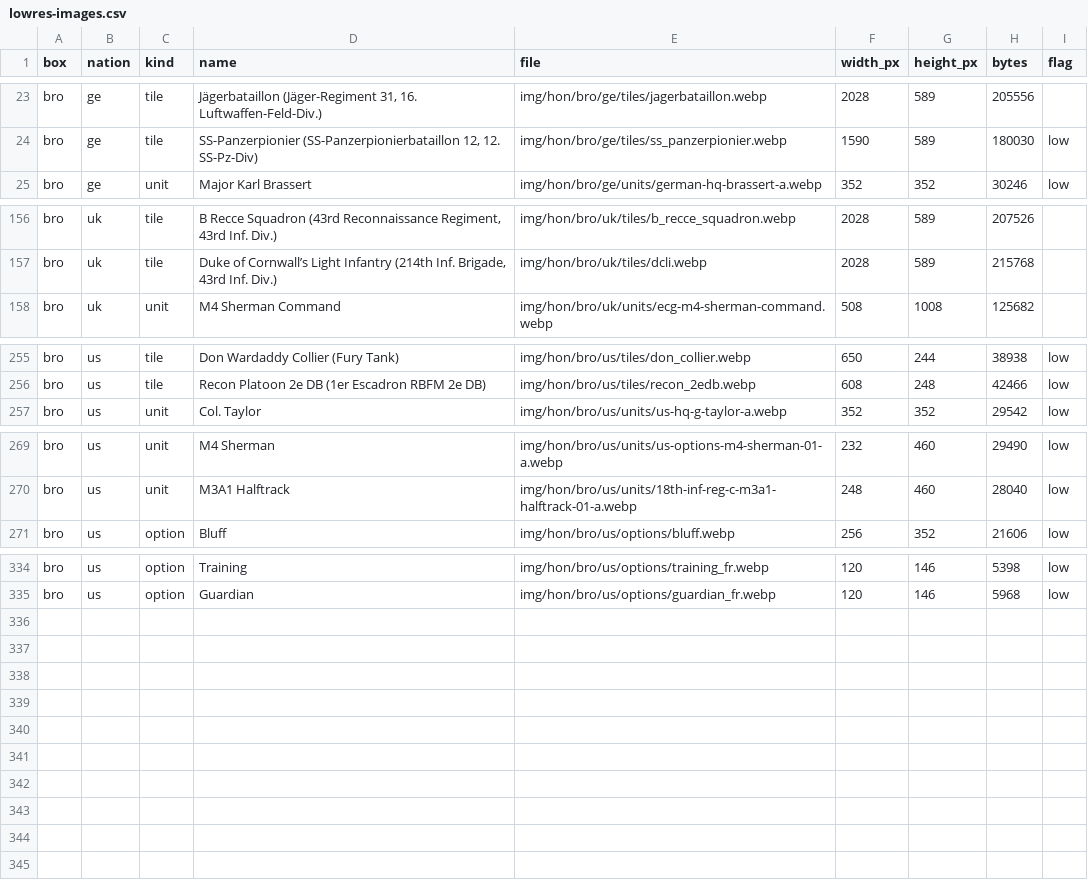
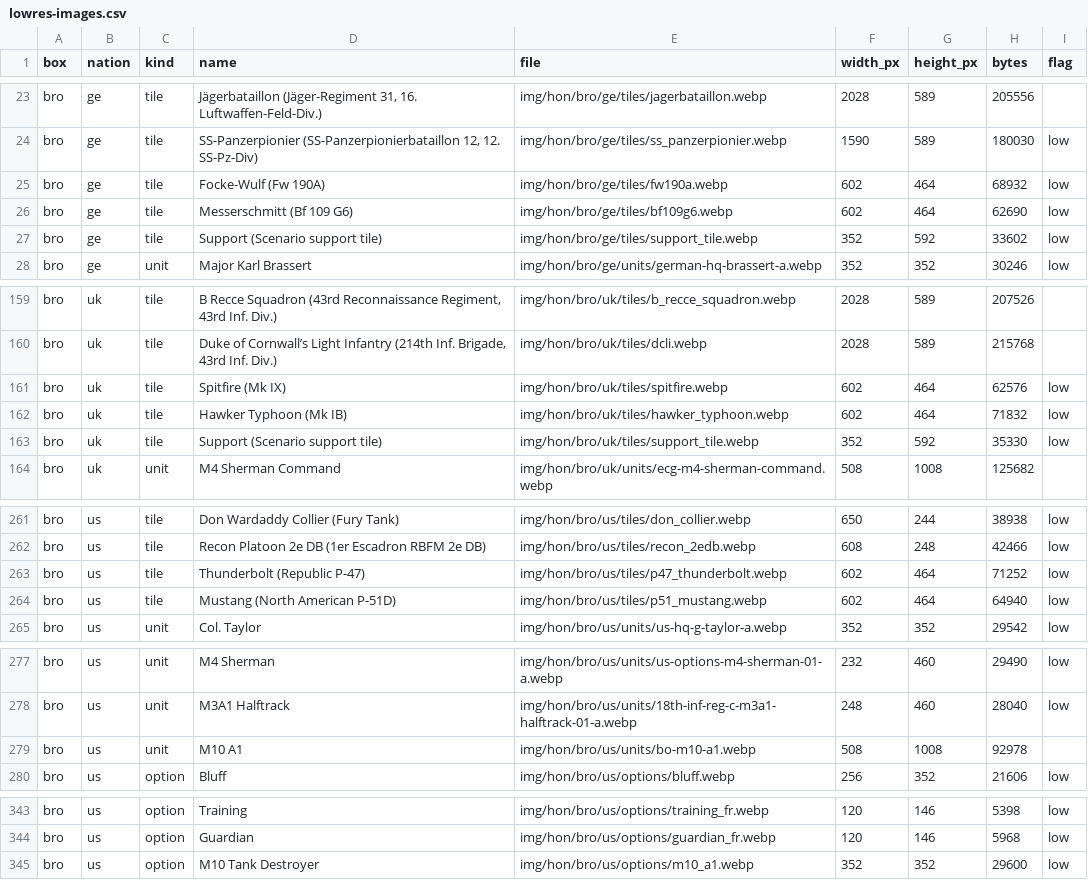
Before and after one commit to skirmishgames/HSTS, a CSV file: docs/lowres-images.csv, drawn as a sheet; only a part is shown, gaps mark what is left out; the diff names each change by its address in the sheet, - before the commit and + after, or states it on an @@ line.

```diff
--- a/docs/lowres-images.csv
+++ b/docs/lowres-images.csv
+row 25: bro | ge | tile | Focke-Wulf (Fw 190A) | img/hon/bro/ge/tiles/fw190a.webp | 602 | 464 | 68932 | low
+row 26: bro | ge | tile | Messerschmitt (Bf 109 G6) | img/hon/bro/ge/tiles/bf109g6.webp | 602 | 464 | 62690 | low
+row 27: bro | ge | tile | Support (Scenario support tile) | img/hon/bro/ge/tiles/support_tile.webp | 352 | 592 | 33602 | low
+row 161: bro | uk | tile | Spitfire (Mk IX) | img/hon/bro/uk/tiles/spitfire.webp | 602 | 464 | 62576 | low
+row 162: bro | uk | tile | Hawker Typhoon (Mk IB) | img/hon/bro/uk/tiles/hawker_typhoon.webp | 602 | 464 | 71832 | low
+row 163: bro | uk | tile | Support (Scenario support tile) | img/hon/bro/uk/tiles/support_tile.webp | 352 | 592 | 35330 | low
+row 263: bro | us | tile | Thunderbolt (Republic P-47) | img/hon/bro/us/tiles/p47_thunderbolt.webp | 602 | 464 | 71252 | low
+row 264: bro | us | tile | Mustang (North American P-51D) | img/hon/bro/us/tiles/p51_mustang.webp | 602 | 464 | 64940 | low
+row 279: bro | us | unit | M10 A1 | img/hon/bro/us/units/bo-m10-a1.webp | 508 | 1008 | 92978
+row 345: bro | us | option | M10 Tank Destroyer | img/hon/bro/us/options/m10_a1.webp | 352 | 352 | 29600 | low
```
Also changed, not shown: docs/units-tracker.csv, 50 other files.
